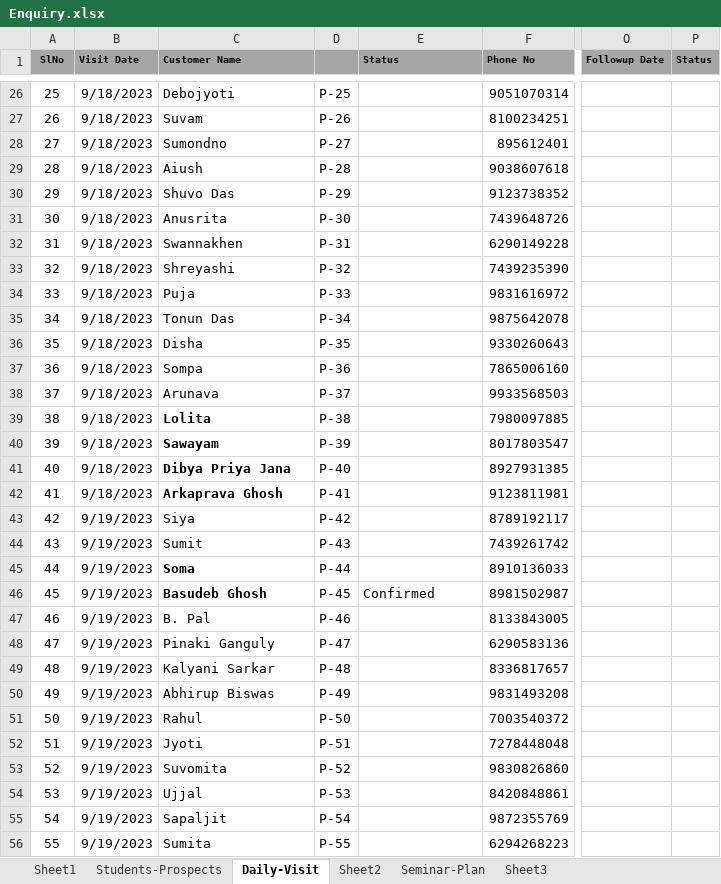
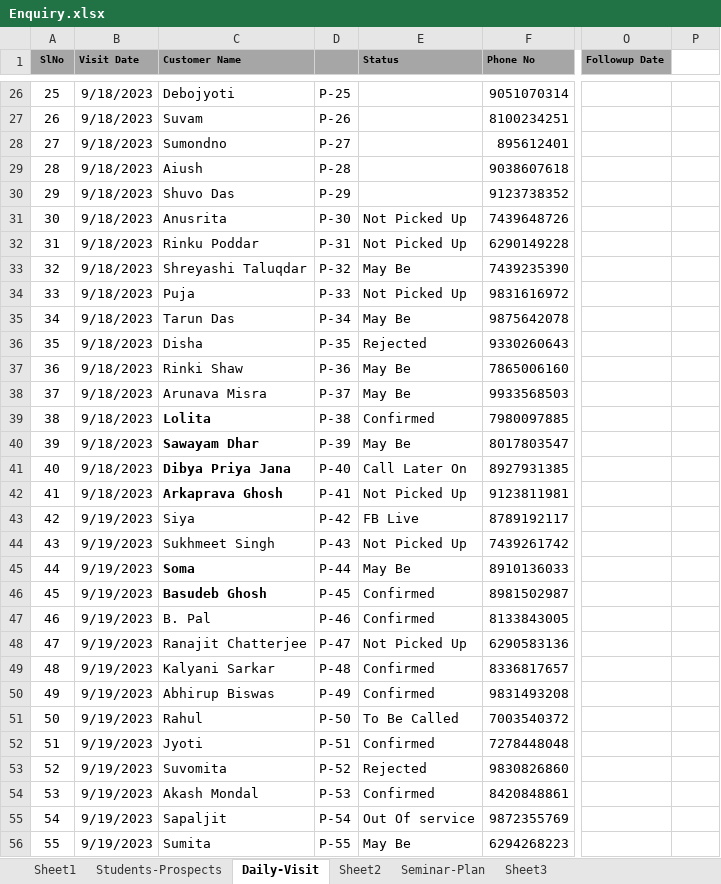
Before and after one commit to anodiamadm/Docs, an Excel workbook: Offline/BusinessManagement/CRM/Enquiry.xlsx, sheet Daily-Visit, drawn as a sheet; only a part is shown, gaps mark what is left out; values as stored, in another font and other column widths than the file's, no borders; the diff covers the shown part only; the diff names each change by its address in the sheet, - before the commit and + after, or states it on an @@ line.

Commit message:
Enquiry Updated
Enquiry Updated

```diff
--- a/Offline/BusinessManagement/CRM/Enquiry.xlsx (sheet Daily-Visit)
+++ b/Offline/BusinessManagement/CRM/Enquiry.xlsx (sheet Daily-Visit)
-P1: Status
+P1: (empty)
-P1 fill: #A6A6A6
+P1 fill: none
-E31:E32 (Status): (empty)
+E31:E32 (Status): Not Picked Up
-C32 (Customer Name): Swannakhen
+C32 (Customer Name): Rinku Poddar
-C33 (Customer Name): Shreyashi
+C33 (Customer Name): Shreyashi Taluqdar
-E33 (Status): (empty)
+E33 (Status): May Be
-E34 (Status): (empty)
+E34 (Status): Not Picked Up
-C35 (Customer Name): Tonun Das
+C35 (Customer Name): Tarun Das
-E35 (Status): (empty)
+E35 (Status): May Be
-E36 (Status): (empty)
+E36 (Status): Rejected
-C37 (Customer Name): Sompa
+C37 (Customer Name): Rinki Shaw
-E37:E38 (Status): (empty)
+E37:E38 (Status): May Be
-C38 (Customer Name): Arunava
+C38 (Customer Name): Arunava Misra
-E39 (Status): (empty)
+E39 (Status): Confirmed
-C40 (Customer Name): Sawayam
+C40 (Customer Name): Sawayam Dhar
-E40 (Status): (empty)
+E40 (Status): May Be
-E41 (Status): (empty)
+E41 (Status): Call Later On
-E42 (Status): (empty)
+E42 (Status): Not Picked Up
-E43 (Status): (empty)
+E43 (Status): FB Live
-C44 (Customer Name): Sumit
+C44 (Customer Name): Sukhmeet Singh
-E44 (Status): (empty)
+E44 (Status): Not Picked Up
-E45 (Status): (empty)
+E45 (Status): May Be
-E47 (Status): (empty)
+E47 (Status): Confirmed
-C48 (Customer Name): Pinaki Ganguly
+C48 (Customer Name): Ranajit Chatterjee
-E48 (Status): (empty)
+E48 (Status): Not Picked Up
-E49:E50 (Status): (empty)
+E49:E50 (Status): Confirmed
-E51 (Status): (empty)
+E51 (Status): To Be Called
-E52 (Status): (empty)
+E52 (Status): Confirmed
-E53 (Status): (empty)
+E53 (Status): Rejected
-C54 (Customer Name): Ujjal
+C54 (Customer Name): Akash Mondal
-E54 (Status): (empty)
+E54 (Status): Confirmed
-E55 (Status): (empty)
+E55 (Status): Out Of service
-E56 (Status): (empty)
+E56 (Status): May Be
```
Also changed, not shown: 7 edited cells elsewhere in this sheet.
